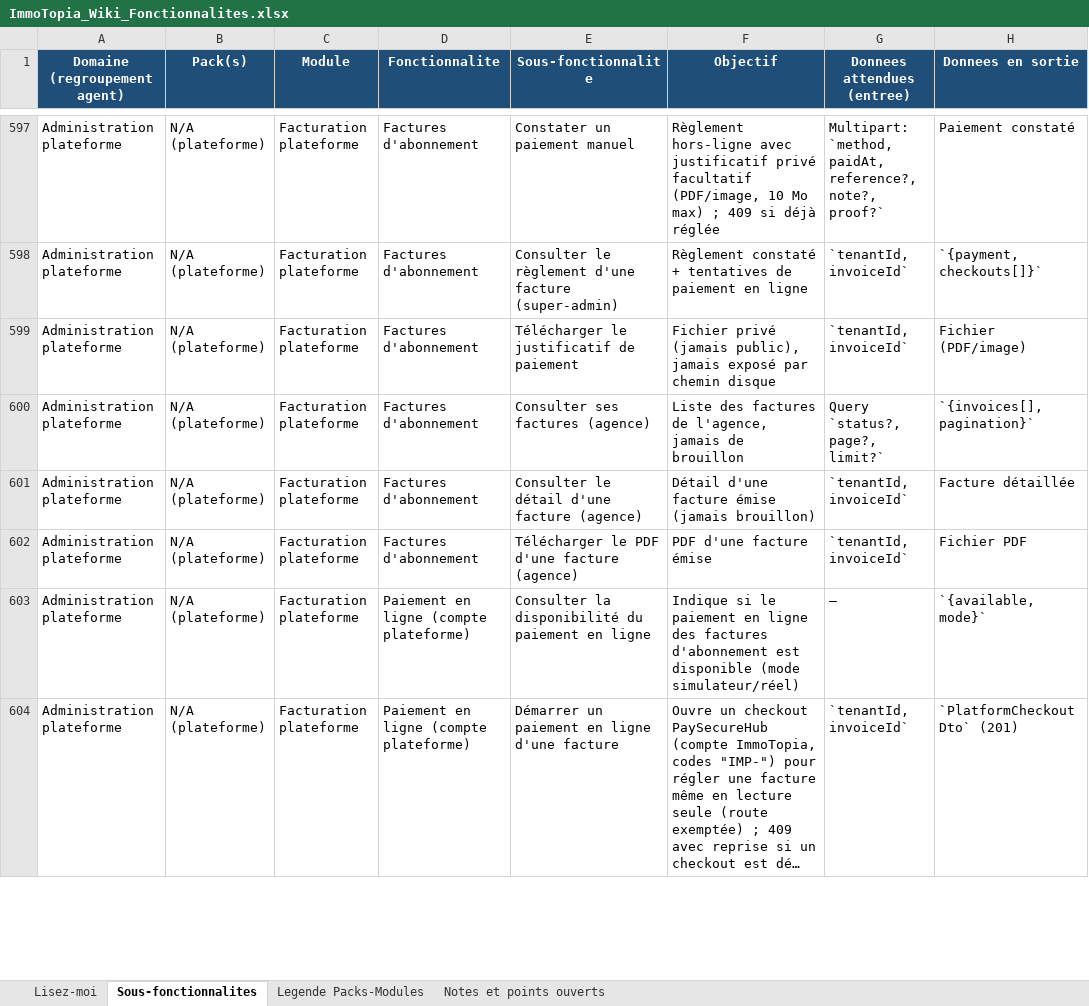
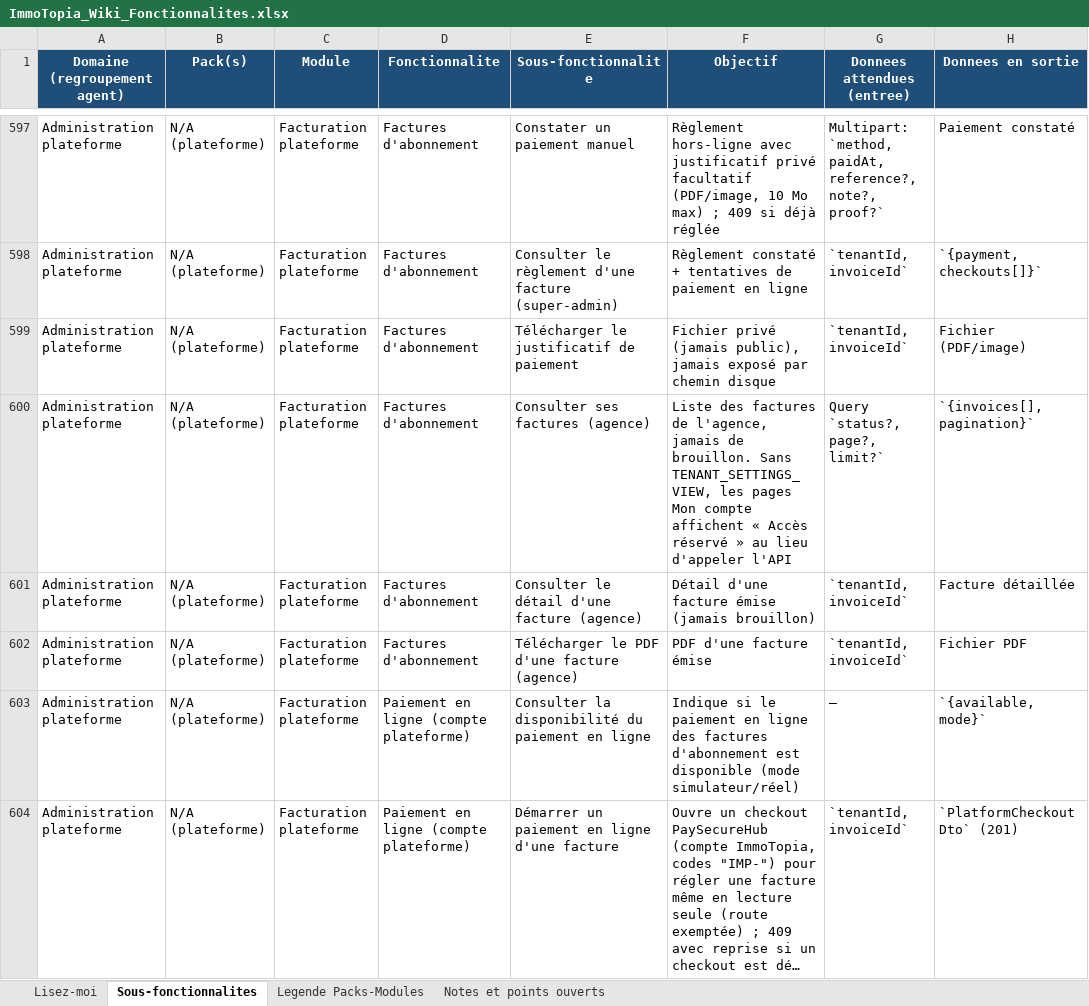
Before and after one commit to bkourouma/immotopia, an Excel workbook: docs/fonctionnalites/ImmoTopia_Wiki_Fonctionnalites.xlsx, sheet Sous-fonctionnalites, drawn as a sheet; only a part is shown, gaps mark what is left out; long unchanged cells end in …; values as stored, in another font and other column widths than the file's, no borders; table styles not drawn; the diff covers the shown part only; the diff names each change by its address in the sheet, - before the commit and + after, or states it on an @@ line.

```diff
--- a/docs/fonctionnalites/ImmoTopia_Wiki_Fonctionnalites.xlsx (sheet Sous-fonctionnalites)
+++ b/docs/fonctionnalites/ImmoTopia_Wiki_Fonctionnalites.xlsx (sheet Sous-fonctionnalites)
-F600 (Objectif): …jamais de brouillon
+F600 (Objectif): …jamais de brouillon. Sans TENANT_SETTINGS_VIEW, les pages Mon compte affichent « Accès réservé » au lieu d'appeler l'API
```
Also changed, not shown: 3 edited cells elsewhere in this sheet, 14 other files.
